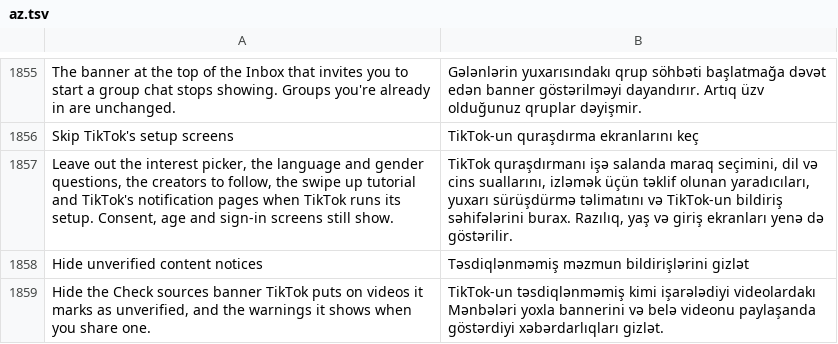
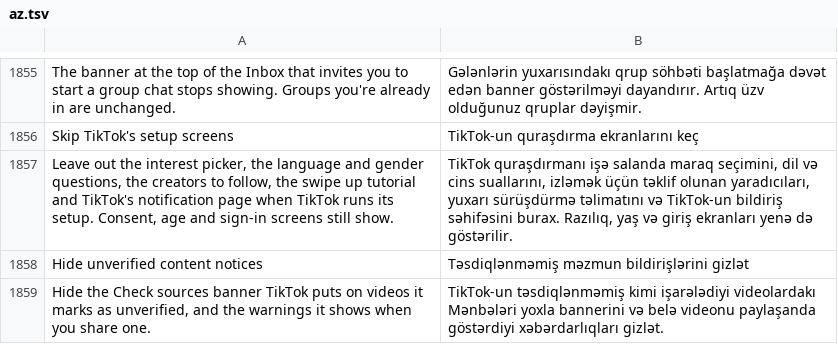
Before and after one commit to SA-SUJON/HushFeed, a TSV file: extensions/tiktok/src/main/l10n/az.tsv, drawn as a sheet; only a part is shown, gaps mark what is left out.

```diff
--- a/extensions/tiktok/src/main/l10n/az.tsv
+++ b/extensions/tiktok/src/main/l10n/az.tsv
@@ -1856,3 +1856,3 @@ The banner at the top of the Inbox that invites you to start a group chat stops
 Skip TikTok's setup screens	TikTok-un quraşdırma ekranlarını keç
-Leave out the interest picker, the language and gender questions, the creators to follow, the swipe up tutorial and TikTok's notification pages when TikTok runs its setup. Consent, age and sign-in screens still show.	TikTok quraşdırmanı işə salanda maraq seçimini, dil və cins suallarını, izləmək üçün təklif olunan yaradıcıları, yuxarı sürüşdürmə təlimatını və TikTok-un bildiriş səhifələrini burax. Razılıq, yaş və giriş ekranları yenə də göstərilir.
+Leave out the interest picker, the language and gender questions, the creators to follow, the swipe up tutorial and TikTok's notification page when TikTok runs its setup. Consent, age and sign-in screens still show.	TikTok quraşdırmanı işə salanda maraq seçimini, dil və cins suallarını, izləmək üçün təklif olunan yaradıcıları, yuxarı sürüşdürmə təlimatını və TikTok-un bildiriş səhifəsini burax. Razılıq, yaş və giriş ekranları yenə də göstərilir.
 Hide unverified content notices	Təsdiqlənməmiş məzmun bildirişlərini gizlət
```
Also changed, not shown: extensions/tiktok/src/main/l10n/de.tsv, extensions/tiktok/src/main/l10n/en.csv, 13 other files.
